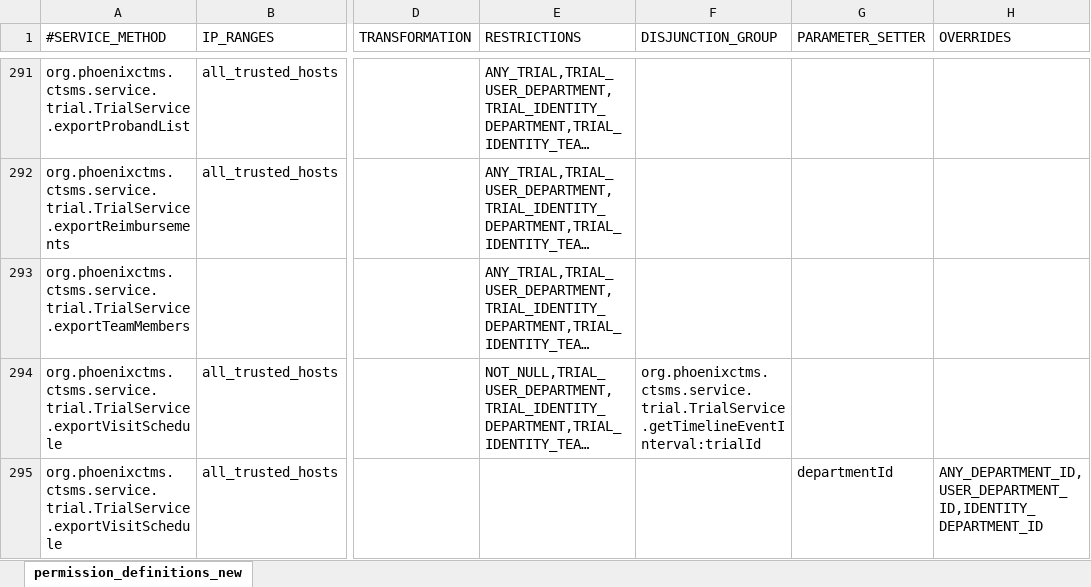
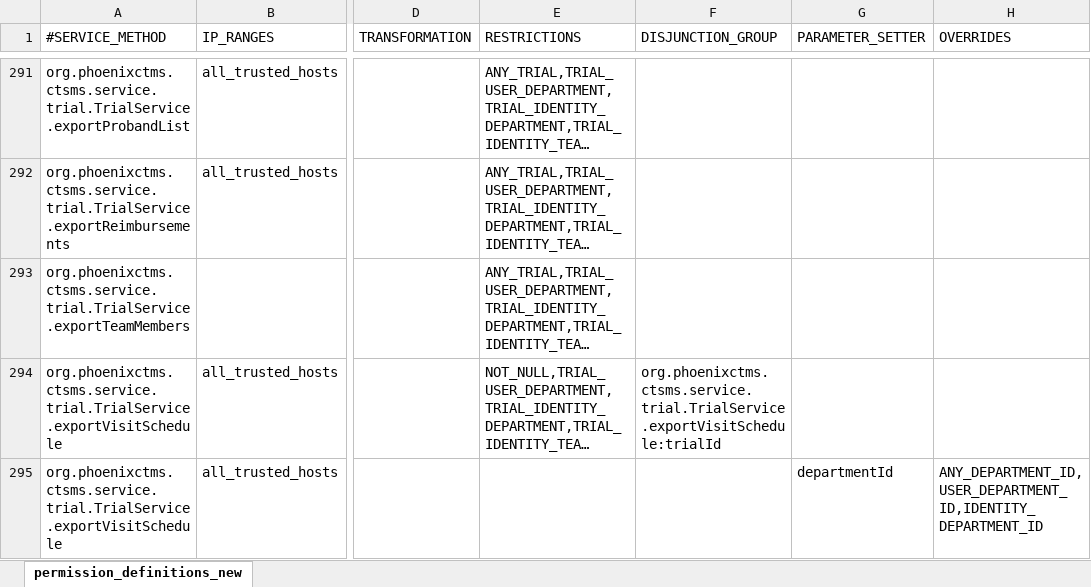
Before and after one commit to rkrenn/master-data, an Excel workbook: permission_definitions.xlsx, sheet permission_definitions_new, drawn as a sheet; only a part is shown, gaps mark what is left out; long unchanged cells end in …; values as stored, in another font and other column widths than the file's, no borders; the diff covers the shown part only; the diff names each change by its address in the sheet, - before the commit and + after, or states it on an @@ line.

```diff
--- a/permission_definitions.xlsx (sheet permission_definitions_new)
+++ b/permission_definitions.xlsx (sheet permission_definitions_new)
-F294 (DISJUNCTION_GROUP): org.phoenixctms.ctsms.service.trial.TrialService.getTimelineEventInterval:trialId
+F294 (DISJUNCTION_GROUP): org.phoenixctms.ctsms.service.trial.TrialService.exportVisitSchedule:trialId
```
Also changed, not shown: 2 added rows elsewhere in this sheet, 1 other file.
